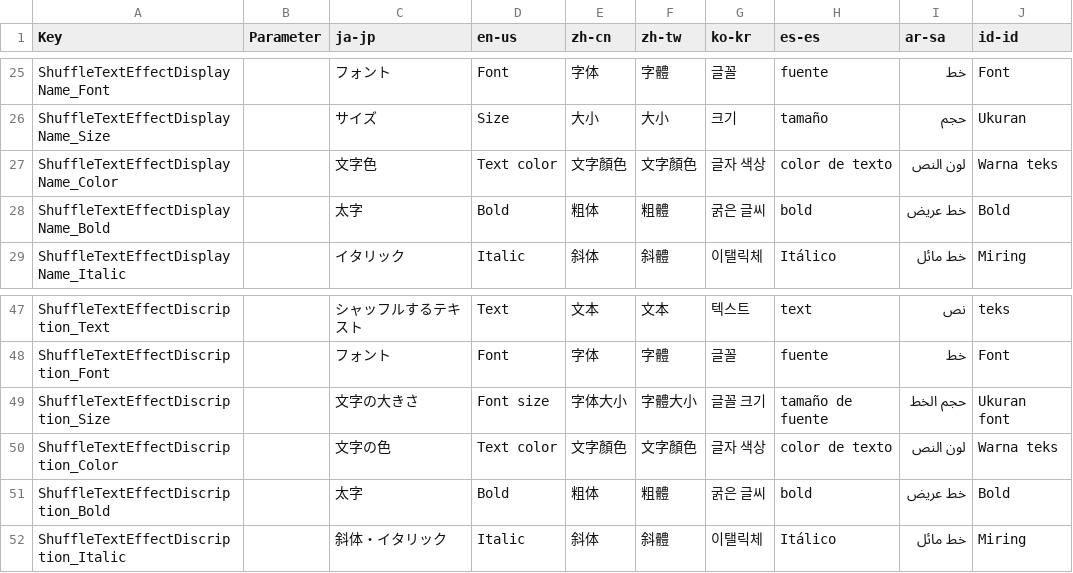
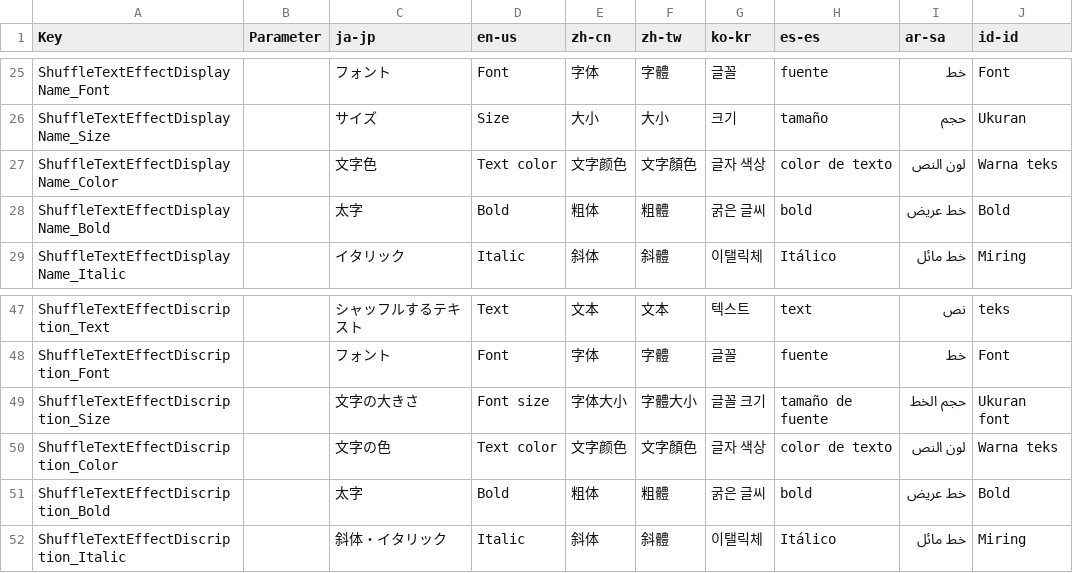
Before and after one commit to manju-summoner/YukkuriMovieMaker.Plugin.Community, a CSV file: YukkuriMovieMaker.Plugin.Community/Effect/Video/ShuffleTextInOut/Texts.csv, drawn as a sheet; only a part is shown, gaps mark what is left out.

Commit message:
Update Texts.csv

```diff
--- a/YukkuriMovieMaker.Plugin.Community/Effect/Video/ShuffleTextInOut/Texts.csv
+++ b/YukkuriMovieMaker.Plugin.Community/Effect/Video/ShuffleTextInOut/Texts.csv
@@ -26,3 +26,3 @@ ShuffleTextEffectDisplayName_Font,,フォント,Font,字体,字體,글꼴,fuente
 ShuffleTextEffectDisplayName_Size,,サイズ,Size,大小,大小,크기,tamaño,حجم,Ukuran,
-ShuffleTextEffectDisplayName_Color,,文字色,Text color,文字顏色,文字顏色,글자 색상,color de texto,لون النص,Warna teks,
+ShuffleTextEffectDisplayName_Color,,文字色,Text color,文字颜色,文字顏色,글자 색상,color de texto,لون النص,Warna teks,
 ShuffleTextEffectDisplayName_Bold,,太字,Bold,粗体,粗體,굵은 글씨,bold,خط عريض,Bold,
@@ -49,3 +49,3 @@ ShuffleTextEffectDiscription_Font,,フォント,Font,字体,字體,글꼴,fuente
 ShuffleTextEffectDiscription_Size,,文字の大きさ,Font size,字体大小,字體大小,글꼴 크기,tamaño de fuente,حجم الخط,Ukuran font,
-ShuffleTextEffectDiscription_Color,,文字の色,Text color,文字顏色,文字顏色,글자 색상,color de texto,لون النص,Warna teks,
+ShuffleTextEffectDiscription_Color,,文字の色,Text color,文字颜色,文字顏色,글자 색상,color de texto,لون النص,Warna teks,
 ShuffleTextEffectDiscription_Bold,,太字,Bold,粗体,粗體,굵은 글씨,bold,خط عريض,Bold,
```
